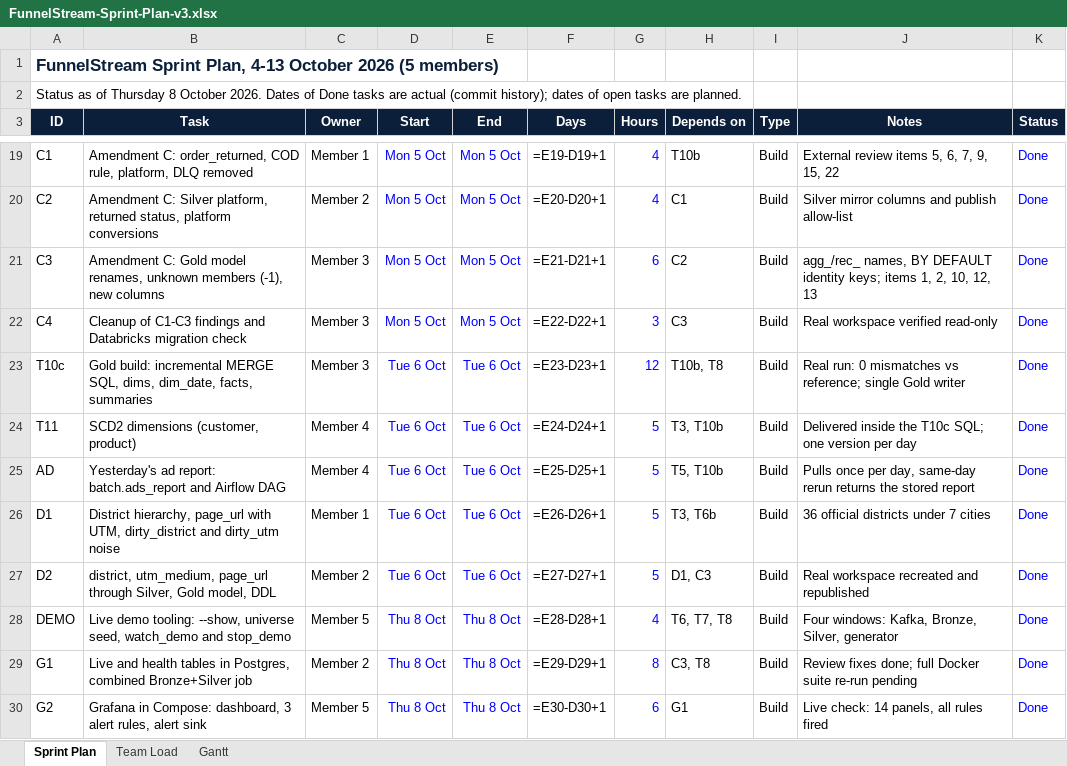
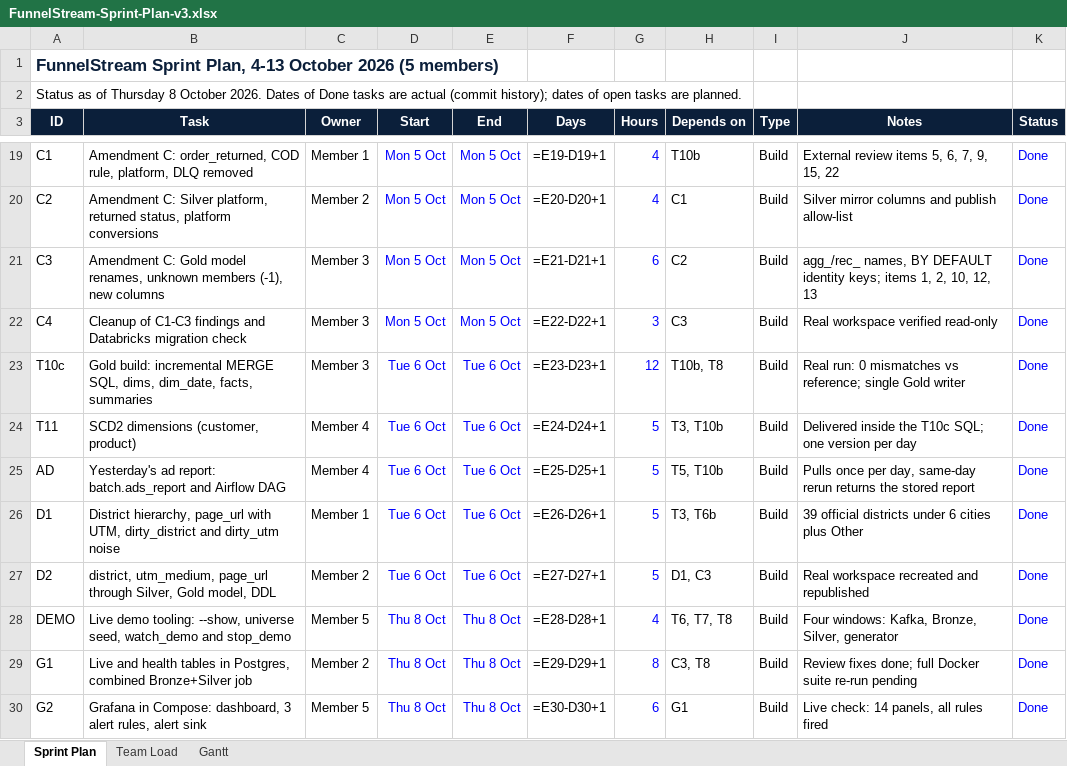
Before and after one commit to omarmohosny/funnelstream, an Excel workbook: docs/FunnelStream-Sprint-Plan-v3.xlsx, sheet Sprint Plan, drawn as a sheet; only a part is shown, gaps mark what is left out; values as stored, in another font and other column widths than the file's, no borders; formulas without a stored value are shown as written; the diff names each change by its address in the sheet, - before the commit and + after, or states it on an @@ line.

```diff
--- a/docs/FunnelStream-Sprint-Plan-v3.xlsx (sheet Sprint Plan)
+++ b/docs/FunnelStream-Sprint-Plan-v3.xlsx (sheet Sprint Plan)
-J26 (Notes): 36 official districts under 7 cities
+J26 (Notes): 39 official districts under 6 cities plus Other
```
